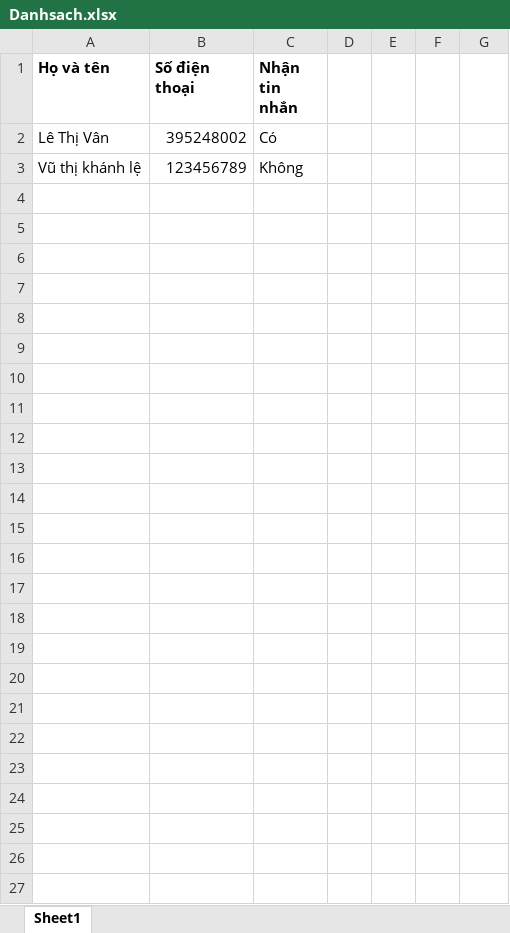
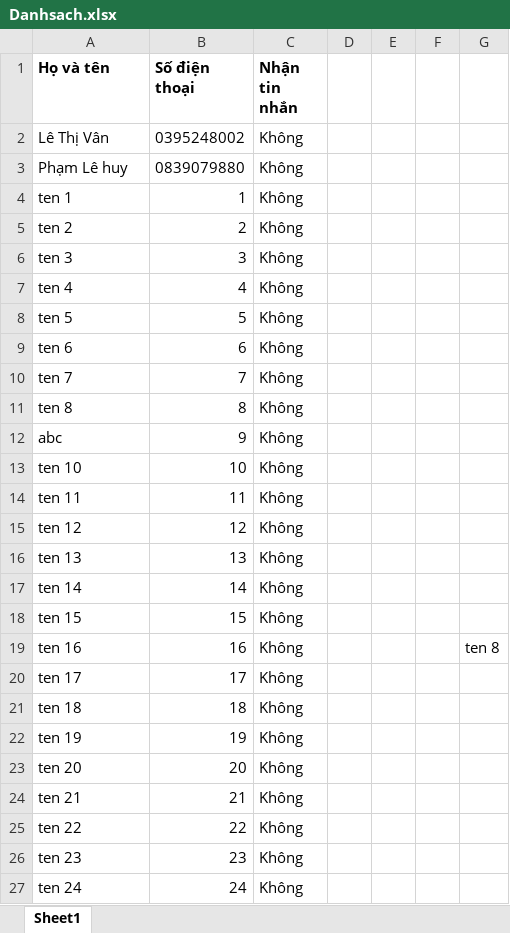
Before and after one commit to vanmeo/AMG-backend, an Excel workbook: MyWebApiApp/UploadFiles/Danhsach.xlsx, sheet Sheet1, drawn as a sheet; values as stored, in another font and other column widths than the file's, no borders; removed rows and columns are numbered as before the commit, all else as after; the diff names each change by its address in the sheet, - before the commit and + after, or states it on an @@ line.

```diff
--- a/MyWebApiApp/UploadFiles/Danhsach.xlsx (sheet Sheet1)
+++ b/MyWebApiApp/UploadFiles/Danhsach.xlsx (sheet Sheet1)
-B2 (Số điện thoại): 395248002
+B2 (Số điện thoại): 0395248002
-C2 (Nhận tin nhắn): Có
+C2 (Nhận tin nhắn): Không
-row 3: Vũ thị khánh lệ | 123456789 | Không
+row 3: Phạm Lê huy | 0839079880 | Không
+row 4: ten 1 | 1 | Không
+row 5: ten 2 | 2 | Không
+row 6: ten 3 | 3 | Không
+row 7: ten 4 | 4 | Không
+row 8: ten 5 | 5 | Không
+row 9: ten 6 | 6 | Không
+row 10: ten 7 | 7 | Không
+row 11: ten 8 | 8 | Không
+row 12: abc | 9 | Không
+row 13: ten 10 | 10 | Không
+row 14: ten 11 | 11 | Không
+row 15: ten 12 | 12 | Không
+row 16: ten 13 | 13 | Không
+row 17: ten 14 | 14 | Không
+row 18: ten 15 | 15 | Không
+row 19: ten 16 | 16 | Không |  |  |  | ten 8
+row 20: ten 17 | 17 | Không
+row 21: ten 18 | 18 | Không
+row 22: ten 19 | 19 | Không
+row 23: ten 20 | 20 | Không
+row 24: ten 21 | 21 | Không
+row 25: ten 22 | 22 | Không
+row 26: ten 23 | 23 | Không
+row 27: ten 24 | 24 | Không
```
Also changed, not shown: 38 other files.
